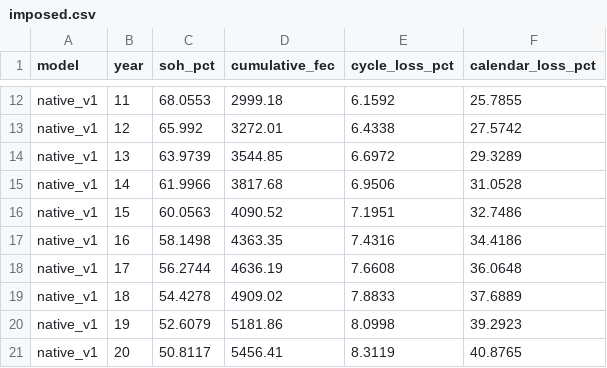
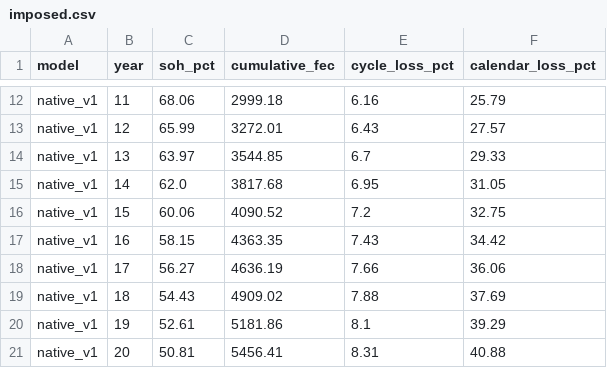
Before and after one commit to Str4vinci/breos, a CSV file: docs/examples/_results/ageing/imposed.csv, drawn as a sheet; only a part is shown, gaps mark what is left out; the diff covers the shown part only; the diff names each change by its address in the sheet, - before the commit and + after, or states it on an @@ line.

```diff
--- a/docs/examples/_results/ageing/imposed.csv
+++ b/docs/examples/_results/ageing/imposed.csv
-C12 (soh_pct): 68.0553
+C12 (soh_pct): 68.06
-E12 (cycle_loss_pct): 6.1592
+E12 (cycle_loss_pct): 6.16
-F12 (calendar_loss_pct): 25.7855
+F12 (calendar_loss_pct): 25.79
-C13 (soh_pct): 65.992
+C13 (soh_pct): 65.99
-E13 (cycle_loss_pct): 6.4338
+E13 (cycle_loss_pct): 6.43
-F13 (calendar_loss_pct): 27.5742
+F13 (calendar_loss_pct): 27.57
-C14 (soh_pct): 63.9739
+C14 (soh_pct): 63.97
-E14 (cycle_loss_pct): 6.6972
+E14 (cycle_loss_pct): 6.7
-F14 (calendar_loss_pct): 29.3289
+F14 (calendar_loss_pct): 29.33
-C15 (soh_pct): 61.9966
+C15 (soh_pct): 62.0
-E15 (cycle_loss_pct): 6.9506
+E15 (cycle_loss_pct): 6.95
-F15 (calendar_loss_pct): 31.0528
+F15 (calendar_loss_pct): 31.05
-C16 (soh_pct): 60.0563
+C16 (soh_pct): 60.06
-E16 (cycle_loss_pct): 7.1951
+E16 (cycle_loss_pct): 7.2
-F16 (calendar_loss_pct): 32.7486
+F16 (calendar_loss_pct): 32.75
-C17 (soh_pct): 58.1498
+C17 (soh_pct): 58.15
-E17 (cycle_loss_pct): 7.4316
+E17 (cycle_loss_pct): 7.43
-F17 (calendar_loss_pct): 34.4186
+F17 (calendar_loss_pct): 34.42
-C18 (soh_pct): 56.2744
+C18 (soh_pct): 56.27
-E18 (cycle_loss_pct): 7.6608
+E18 (cycle_loss_pct): 7.66
-F18 (calendar_loss_pct): 36.0648
+F18 (calendar_loss_pct): 36.06
-C19 (soh_pct): 54.4278
+C19 (soh_pct): 54.43
-E19 (cycle_loss_pct): 7.8833
+E19 (cycle_loss_pct): 7.88
-F19 (calendar_loss_pct): 37.6889
+F19 (calendar_loss_pct): 37.69
-C20 (soh_pct): 52.6079
+C20 (soh_pct): 52.61
-E20 (cycle_loss_pct): 8.0998
+E20 (cycle_loss_pct): 8.1
-F20 (calendar_loss_pct): 39.2923
+F20 (calendar_loss_pct): 39.29
-C21 (soh_pct): 50.8117
+C21 (soh_pct): 50.81
-E21 (cycle_loss_pct): 8.3119
+E21 (cycle_loss_pct): 8.31
-F21 (calendar_loss_pct): 40.8765
+F21 (calendar_loss_pct): 40.88
```
Also changed, not shown: 150 edited cells elsewhere in this file, docs/examples/_results/ageing/simulated.csv, 6 other files.
